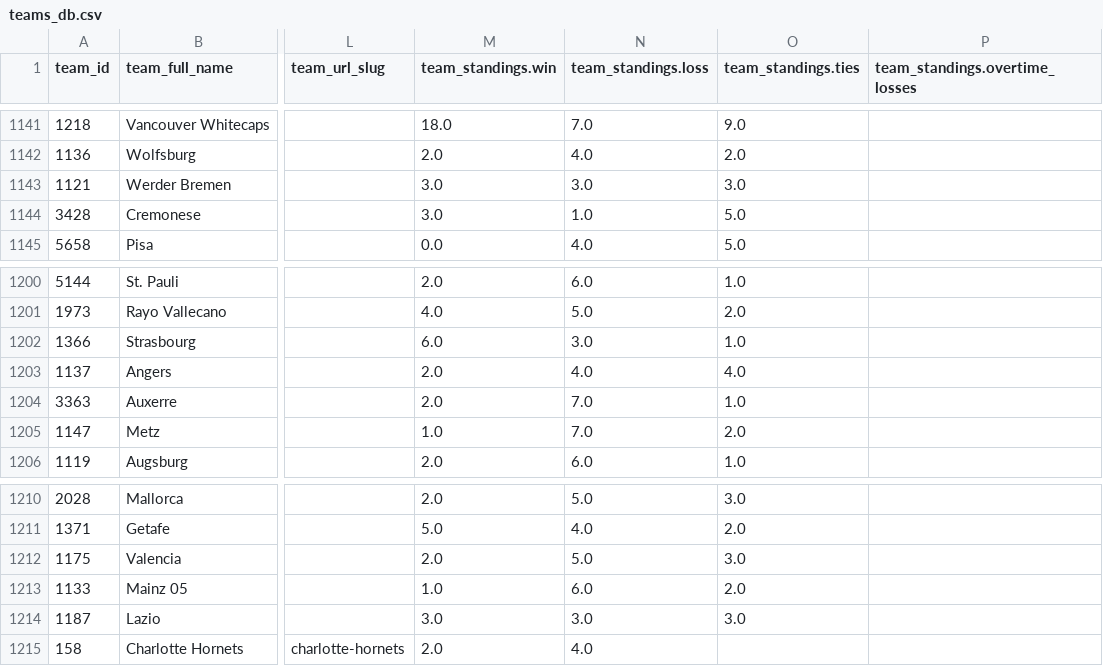
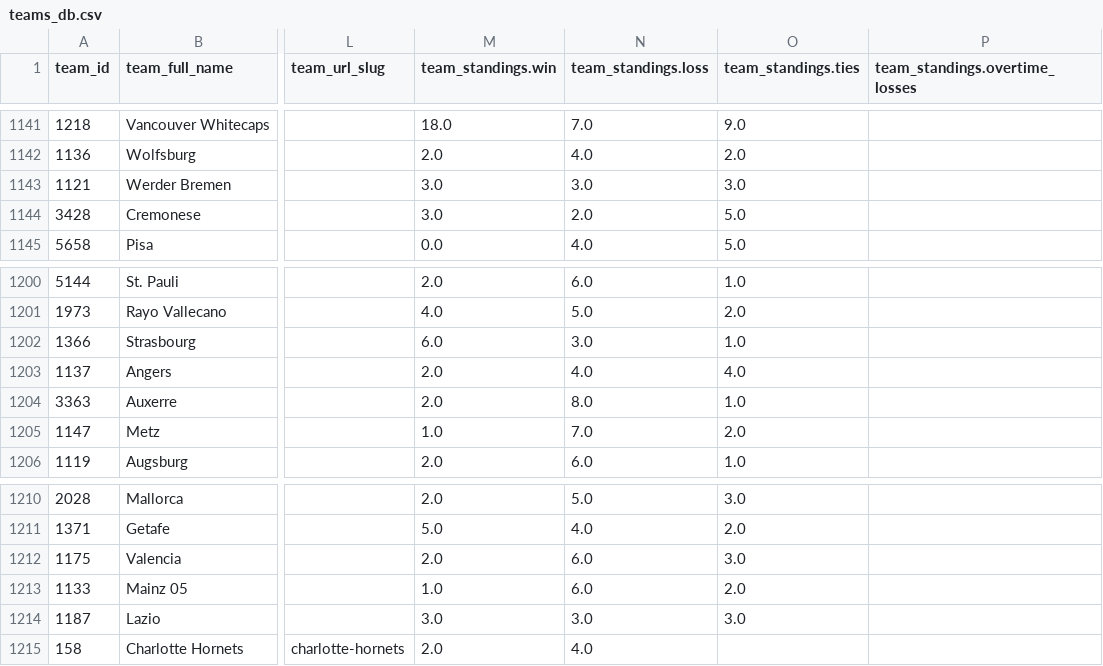
Before and after one commit to aaroncolesmith/data_action_network_clean, a CSV file: data/teams_db.csv, drawn as a sheet; only a part is shown, gaps mark what is left out; the diff names each change by its address in the sheet, - before the commit and + after, or states it on an @@ line.

Commit message:
Update data

```diff
--- a/data/teams_db.csv
+++ b/data/teams_db.csv
-N1144 (team_standings.loss): 1.0
+N1144 (team_standings.loss): 2.0
-N1204 (team_standings.loss): 7.0
+N1204 (team_standings.loss): 8.0
-N1212 (team_standings.loss): 5.0
+N1212 (team_standings.loss): 6.0
```
Also changed, not shown: 5 other files.
